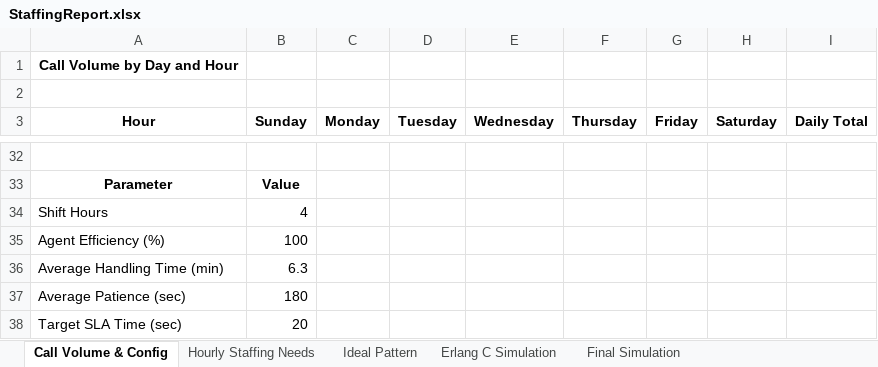
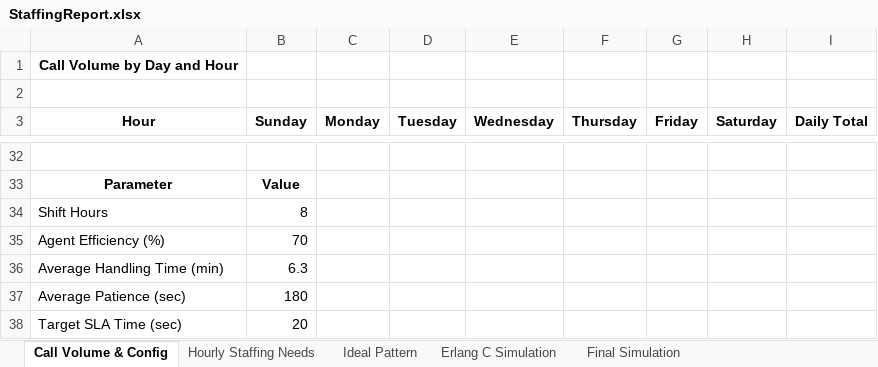
Before and after one commit to Liri-soft/Crew-quant-queueing, an Excel workbook: StaffingReport.xlsx, sheet Call Volume & Config, drawn as a sheet; only a part is shown, gaps mark what is left out; values as stored, in another font and other column widths than the file's, no borders; the diff names each change by its address in the sheet, - before the commit and + after, or states it on an @@ line.

```diff
--- a/StaffingReport.xlsx (sheet Call Volume & Config)
+++ b/StaffingReport.xlsx (sheet Call Volume & Config)
-B34 (Sunday): 4
+B34 (Sunday): 8
-B35 (Sunday): 100
+B35 (Sunday): 70
```
Also changed, not shown: sheet Final Simulation, sheet Erlang C Simulation, sheet Ideal Pattern, sheet Hourly Staffing Needs, 14 other files.
